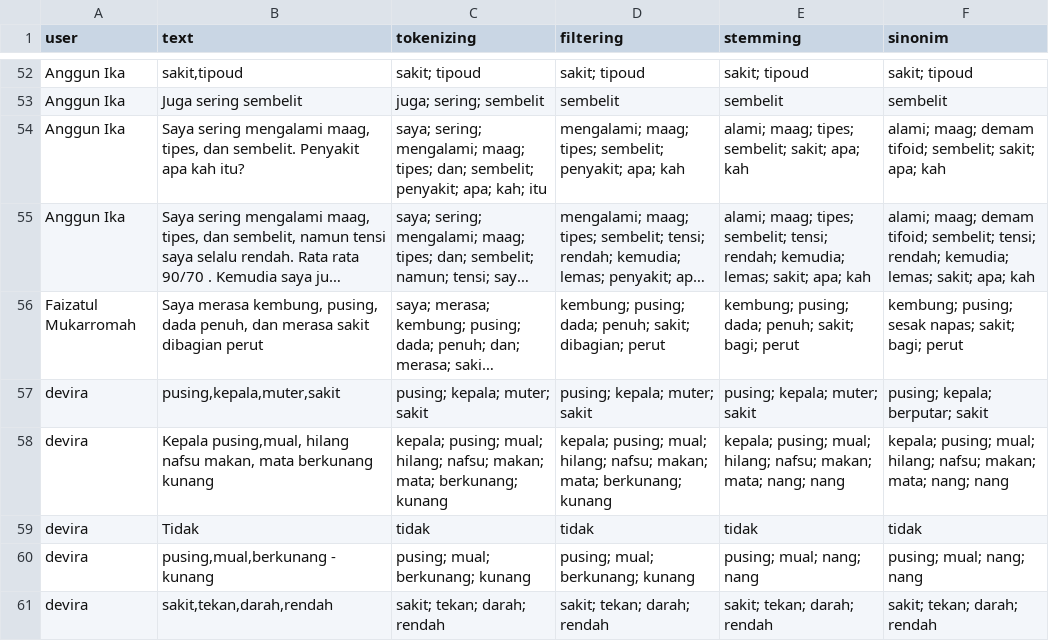
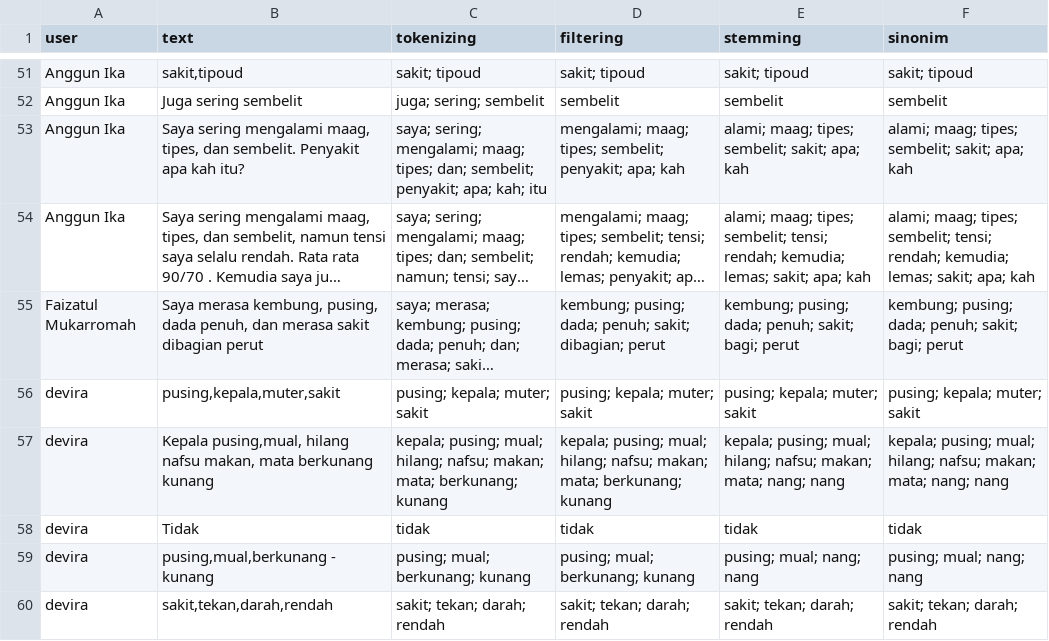
Before and after one commit to arviantiyulia/gosehat_heroku, a CSV file: testing_textmining.csv, drawn as a sheet; only a part is shown, gaps mark what is left out; long unchanged cells end in …; addresses are those after the commit; the diff covers the shown part only; the diff names each change by its address in the sheet, - before the commit and + after, or states it on an @@ line.

```diff
--- a/testing_textmining.csv
+++ b/testing_textmining.csv
-F53 (sinonim): alami; maag; demam tifoid; sembelit; sakit;…
+F53 (sinonim): alami; maag; tipes; sembelit; sakit;…
-F54 (sinonim): alami; maag; demam tifoid; sembelit; tensi;…
+F54 (sinonim): alami; maag; tipes; sembelit; tensi;…
-F55 (sinonim): kembung; pusing; sesak napas; sakit; bagi;…
+F55 (sinonim): kembung; pusing; dada; penuh; sakit; bagi;…
-F56 (sinonim): pusing; kepala; berputar; sakit
+F56 (sinonim): pusing; kepala; muter; sakit
```
Also changed, not shown: 1 removed row and 11 edited cells elsewhere in this file, file/konjungsi.csv, 2 other files.
